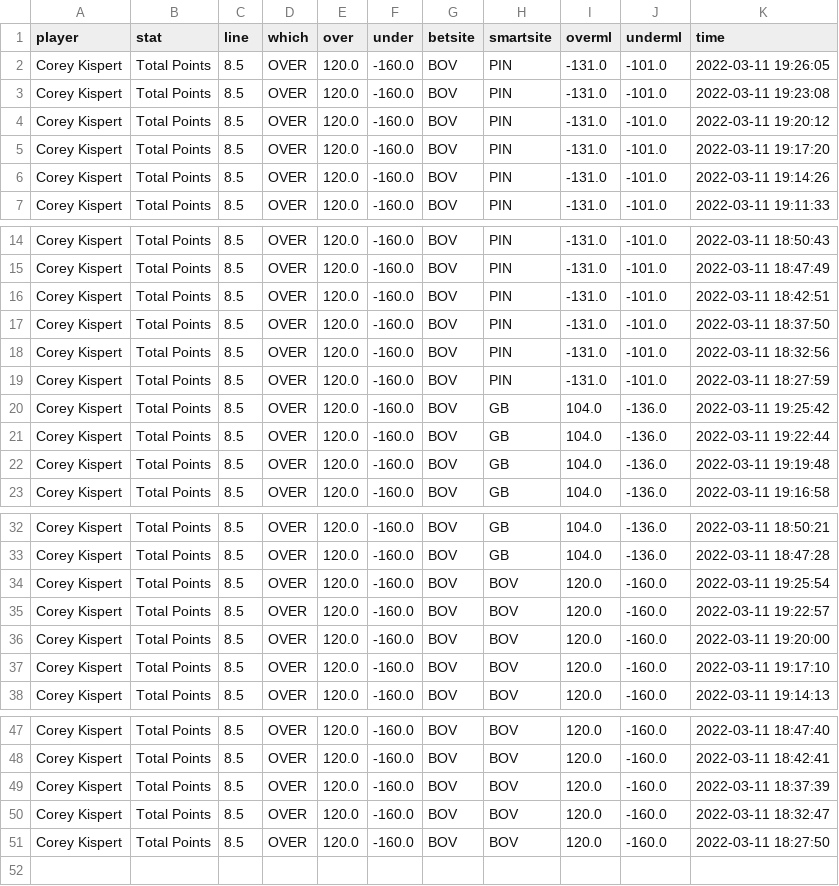
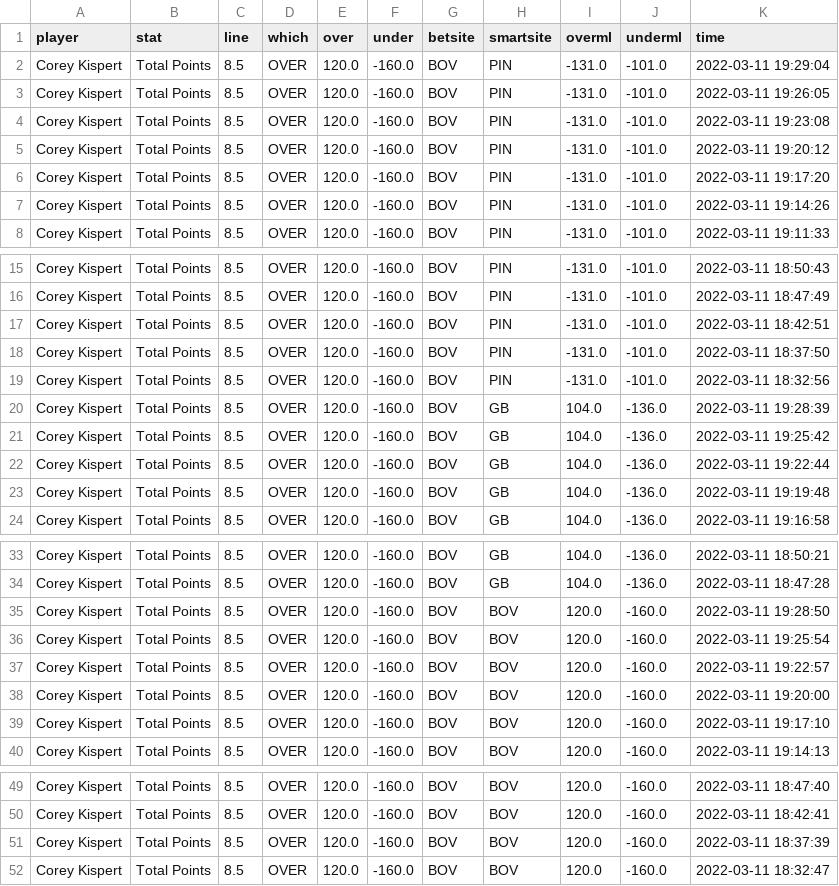
Before and after one commit to BShim92/Public, a CSV file: NBAPropsHistory.csv, drawn as a sheet; only a part is shown, gaps mark what is left out.

```diff
--- a/NBAPropsHistory.csv
+++ b/NBAPropsHistory.csv
@@ -1,2 +1,3 @@
 player,stat,line,which,over,under,betsite,smartsite,overml,underml,time
+Corey Kispert,Total Points,8.5,OVER,120.0,-160.0,BOV,PIN,-131.0,-101.0,2022-03-11 19:29:04
 Corey Kispert,Total Points,8.5,OVER,120.0,-160.0,BOV,PIN,-131.0,-101.0,2022-03-11 19:26:05
@@ -18,3 +19,3 @@ Corey Kispert,Total Points,8.5,OVER,120.0,-160.0,BOV,PIN,-131.0,-101.0,2022-03-1
 Corey Kispert,Total Points,8.5,OVER,120.0,-160.0,BOV,PIN,-131.0,-101.0,2022-03-11 18:32:56
-Corey Kispert,Total Points,8.5,OVER,120.0,-160.0,BOV,PIN,-131.0,-101.0,2022-03-11 18:27:59
+Corey Kispert,Total Points,8.5,OVER,120.0,-160.0,BOV,GB,104.0,-136.0,2022-03-11 19:28:39
 Corey Kispert,Total Points,8.5,OVER,120.0,-160.0,BOV,GB,104.0,-136.0,2022-03-11 19:25:42
@@ -33,2 +34,3 @@ Corey Kispert,Total Points,8.5,OVER,120.0,-160.0,BOV,GB,104.0,-136.0,2022-03-11
 Corey Kispert,Total Points,8.5,OVER,120.0,-160.0,BOV,GB,104.0,-136.0,2022-03-11 18:47:28
+Corey Kispert,Total Points,8.5,OVER,120.0,-160.0,BOV,BOV,120.0,-160.0,2022-03-11 19:28:50
 Corey Kispert,Total Points,8.5,OVER,120.0,-160.0,BOV,BOV,120.0,-160.0,2022-03-11 19:25:54
@@ -50,2 +52 @@ Corey Kispert,Total Points,8.5,OVER,120.0,-160.0,BOV,BOV,120.0,-160.0,2022-03-11
 Corey Kispert,Total Points,8.5,OVER,120.0,-160.0,BOV,BOV,120.0,-160.0,2022-03-11 18:32:47
-Corey Kispert,Total Points,8.5,OVER,120.0,-160.0,BOV,BOV,120.0,-160.0,2022-03-11 18:27:50
```
Also changed, not shown: NBAProps.csv, NBAPropsHistory_NoDupe.csv.
